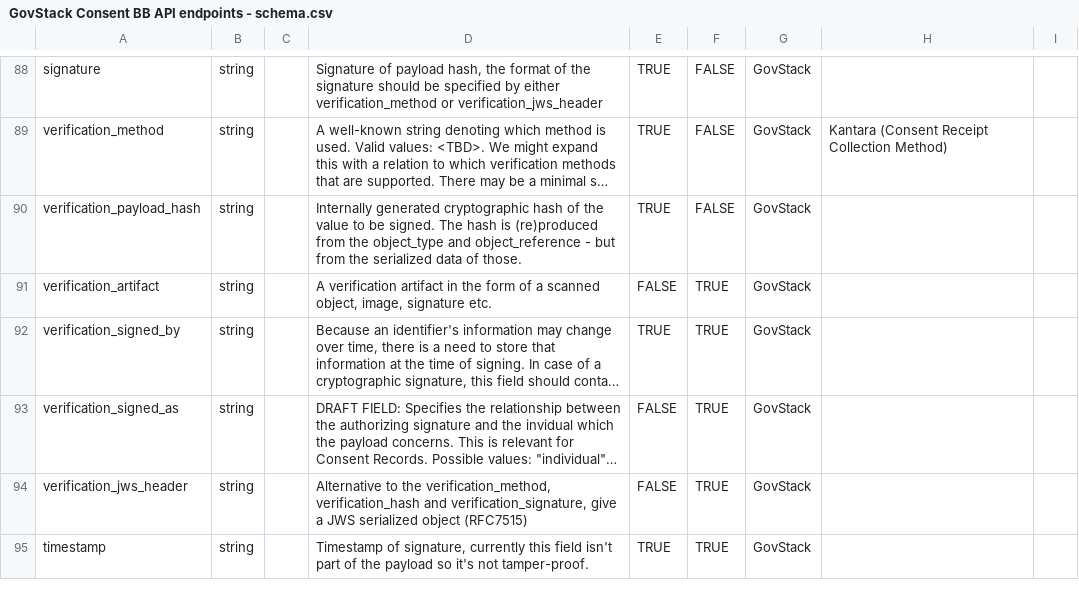
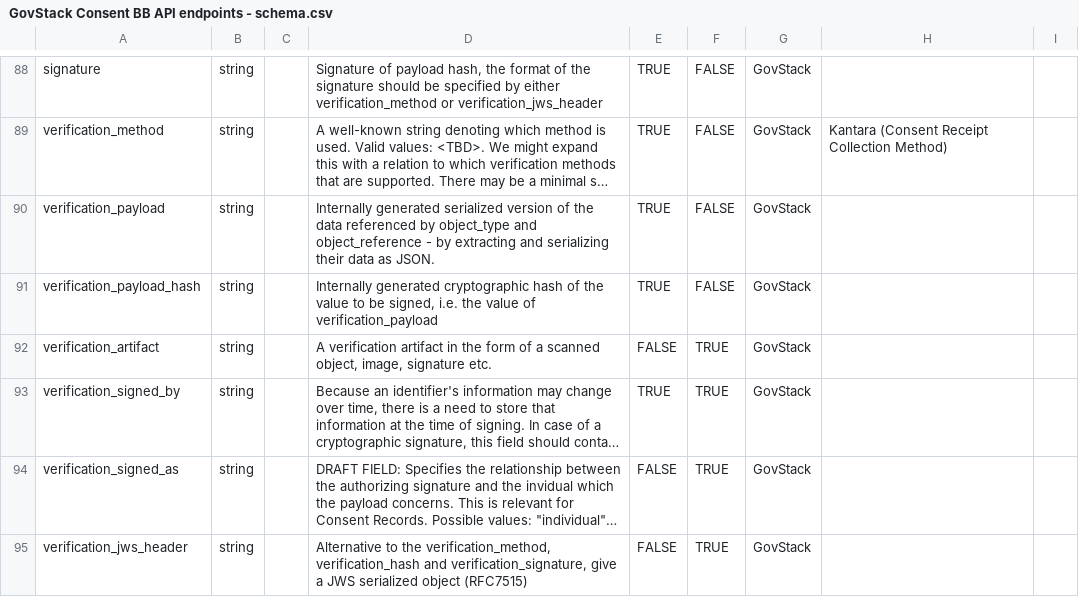
Before and after one commit to GovStackWorkingGroup/bb-consent, a CSV file: api/GovStack Consent BB API endpoints - schema.csv, drawn as a sheet; only a part is shown, gaps mark what is left out; the shorter side is filled out with more unchanged rows; long unchanged cells end in …; addresses are those after the commit; the diff names each change by its address in the sheet, - before the commit and + after, or states it on an @@ line.

Commit message:
Update OpenAPI, adding Signature.verification_payload to make explicit what payload data was signed

```diff
--- a/api/GovStack Consent BB API endpoints - schema.csv
+++ b/api/GovStack Consent BB API endpoints - schema.csv
+row 90: verification_payload | string |  | Internally generated serialized version of the data referenced by object_type and object_reference - by extracting and serializing their data as JSON. | TRUE | FALSE | GovStack
-D91: …to be signed. The hash is (re)produced from the object_type and object_reference - but from the serialized data of those.
+D91: …to be signed, i.e. the value of verification_payload
```
Also changed, not shown: 3 other files.
